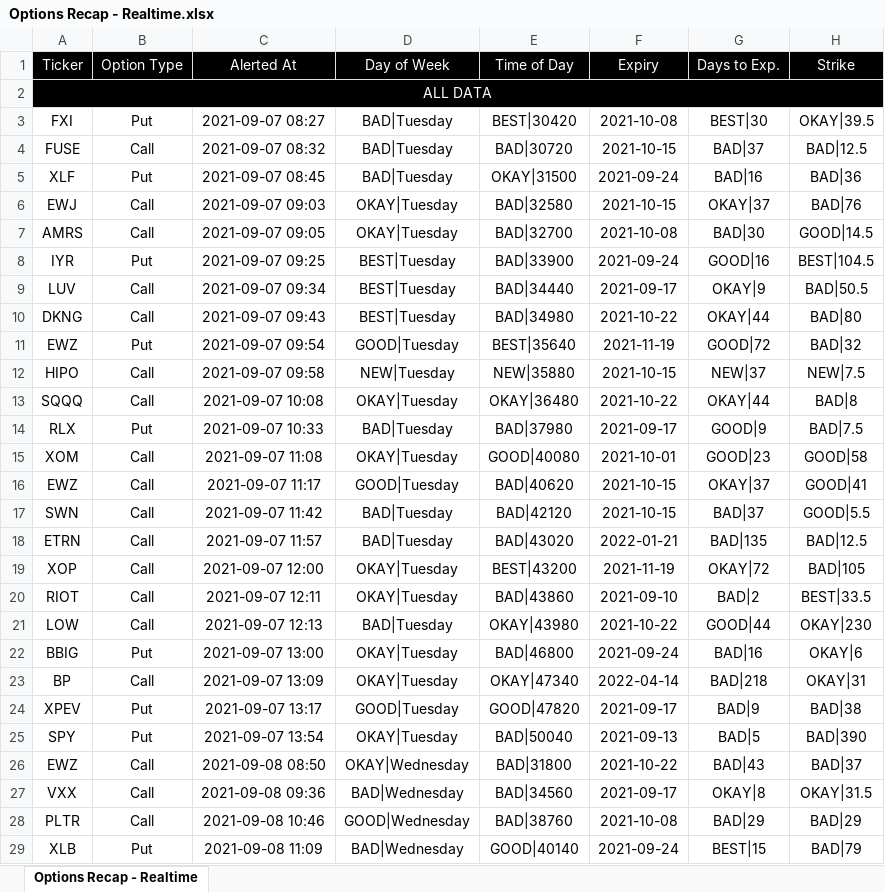
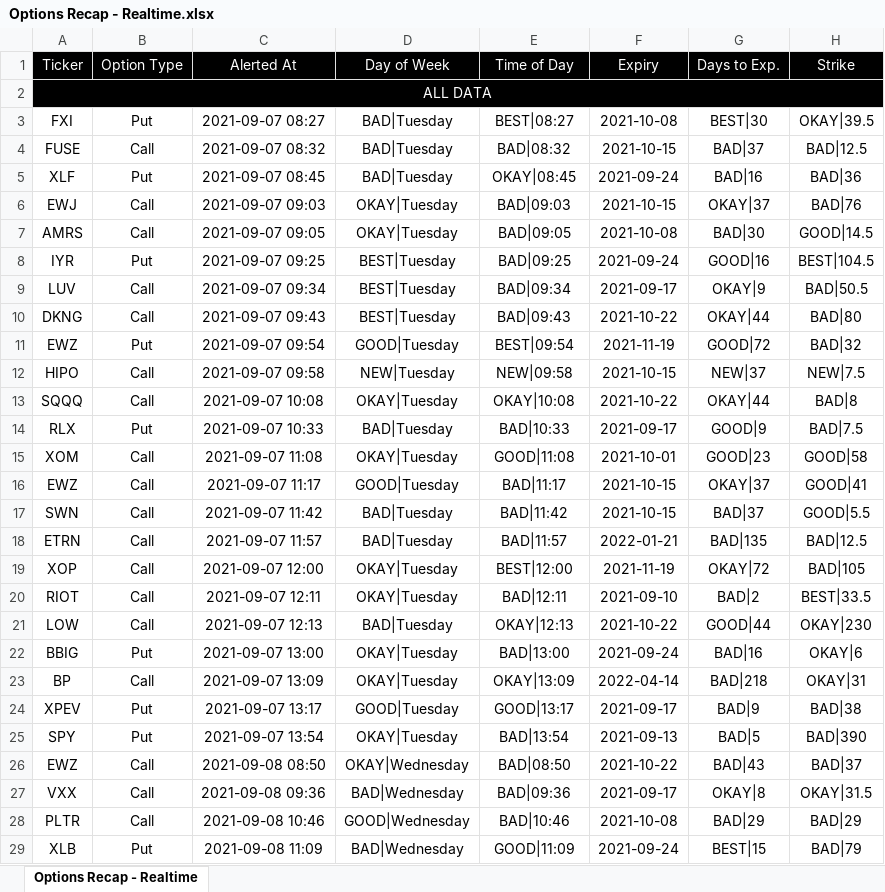
Before and after one commit to beavelar/cue, an Excel workbook: data/options-recap/realtime/excel/Options Recap - Realtime.xlsx, sheet Options Recap - Realtime, drawn as a sheet; only a part is shown; values as stored, in another font and other column widths than the file's, no borders; conditional formats not drawn; the diff covers the shown part only; the diff names each change by its address in the sheet, - before the commit and + after, or states it on an @@ line.

Commit message:
Display time of day field as HH:mm instead of seconds

```diff
--- a/data/options-recap/realtime/excel/Options Recap - Realtime.xlsx (sheet Options Recap - Realtime)
+++ b/data/options-recap/realtime/excel/Options Recap - Realtime.xlsx (sheet Options Recap - Realtime)
-E3 (Time of Day): BEST|30420
+E3 (Time of Day): BEST|08:27
-E4 (Time of Day): BAD|30720
+E4 (Time of Day): BAD|08:32
-E5 (Time of Day): OKAY|31500
+E5 (Time of Day): OKAY|08:45
-E6 (Time of Day): BAD|32580
+E6 (Time of Day): BAD|09:03
-E7 (Time of Day): BAD|32700
+E7 (Time of Day): BAD|09:05
-E8 (Time of Day): BAD|33900
+E8 (Time of Day): BAD|09:25
-E9 (Time of Day): BAD|34440
+E9 (Time of Day): BAD|09:34
-E10 (Time of Day): BAD|34980
+E10 (Time of Day): BAD|09:43
-E11 (Time of Day): BEST|35640
+E11 (Time of Day): BEST|09:54
-E12 (Time of Day): NEW|35880
+E12 (Time of Day): NEW|09:58
-E13 (Time of Day): OKAY|36480
+E13 (Time of Day): OKAY|10:08
-E14 (Time of Day): BAD|37980
+E14 (Time of Day): BAD|10:33
-E15 (Time of Day): GOOD|40080
+E15 (Time of Day): GOOD|11:08
-E16 (Time of Day): BAD|40620
+E16 (Time of Day): BAD|11:17
-E17 (Time of Day): BAD|42120
+E17 (Time of Day): BAD|11:42
-E18 (Time of Day): BAD|43020
+E18 (Time of Day): BAD|11:57
-E19 (Time of Day): BEST|43200
+E19 (Time of Day): BEST|12:00
-E20 (Time of Day): BAD|43860
+E20 (Time of Day): BAD|12:11
-E21 (Time of Day): OKAY|43980
+E21 (Time of Day): OKAY|12:13
-E22 (Time of Day): BAD|46800
+E22 (Time of Day): BAD|13:00
-E23 (Time of Day): OKAY|47340
+E23 (Time of Day): OKAY|13:09
-E24 (Time of Day): GOOD|47820
+E24 (Time of Day): GOOD|13:17
-E25 (Time of Day): BAD|50040
+E25 (Time of Day): BAD|13:54
-E26 (Time of Day): BAD|31800
+E26 (Time of Day): BAD|08:50
-E27 (Time of Day): BAD|34560
+E27 (Time of Day): BAD|09:36
-E28 (Time of Day): BAD|38760
+E28 (Time of Day): BAD|10:46
-E29 (Time of Day): GOOD|40140
+E29 (Time of Day): GOOD|11:09
```
Also changed, not shown: 537 edited cells elsewhere in this sheet, 6 other files.
